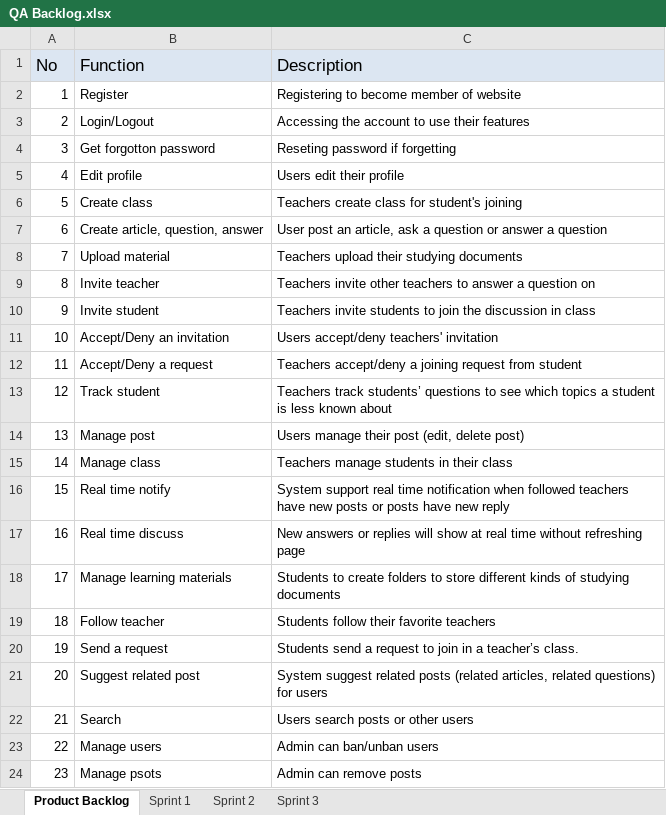
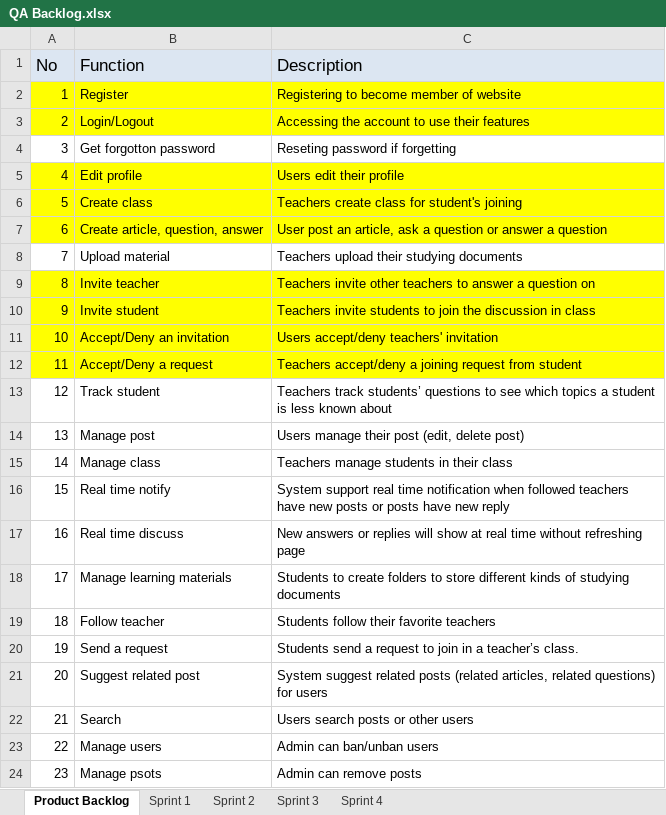
Before and after one commit to CapstoneTeam11/Document, an Excel workbook: QA Backlog.xlsx, sheet Product Backlog, drawn as a sheet; values as stored, in another font and other column widths than the file's, no borders; the diff names each change by its address in the sheet, - before the commit and + after, or states it on an @@ line.

Commit message:
update status sprint 3, create sprint 4

```diff
--- a/QA Backlog.xlsx (sheet Product Backlog)
+++ b/QA Backlog.xlsx (sheet Product Backlog)
+sheet tab: Sprint 4
-A2:C3 fill: none
+A2:C3 fill: #FFFF00
-A5:C7 fill: none
+A5:C7 fill: #FFFF00
-A9:C12 fill: none
+A9:C12 fill: #FFFF00
```
Also changed, not shown: sheet Sprint 3, charts or pictures.
